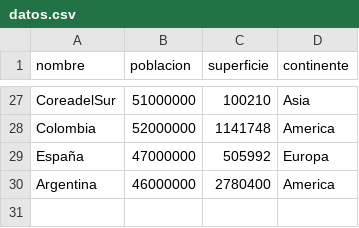
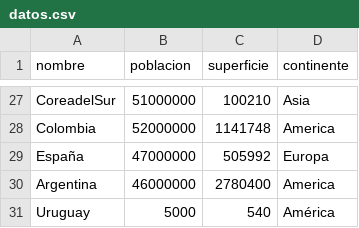
Before and after one commit to ChristianLeiva/TPI-Programacion-1-UTN, a CSV file: datos.csv, drawn as a sheet; only a part is shown, gaps mark what is left out; the diff names each change by its address in the sheet, - before the commit and + after, or states it on an @@ line.

```diff
--- a/datos.csv
+++ b/datos.csv
+row 31: Uruguay | 5000 | 540 | América
```
Also changed, not shown: 1 other file.
